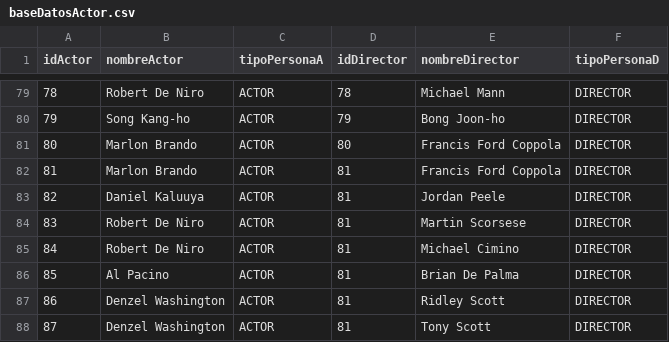
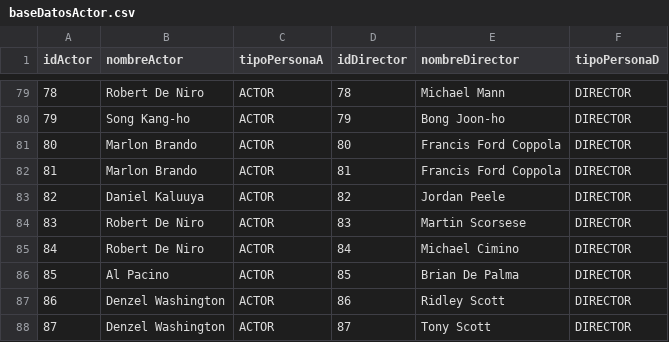
Before and after one commit to lseijp00/SISTBI, a CSV file: librosExcel/baseDatosActor.csv, drawn as a sheet; only a part is shown, gaps mark what is left out.

Commit message:
Update baseDatosActor.csv

```diff
--- a/librosExcel/baseDatosActor.csv
+++ b/librosExcel/baseDatosActor.csv
@@ -82,7 +82,7 @@ idActor,nombreActor,tipoPersonaA,idDirector,nombreDirector,tipoPersonaD
 81,Marlon Brando,ACTOR,81,Francis Ford Coppola,DIRECTOR
-82,Daniel Kaluuya,ACTOR,81,Jordan Peele,DIRECTOR
-83,Robert De Niro,ACTOR,81,Martin Scorsese,DIRECTOR
-84,Robert De Niro,ACTOR,81,Michael Cimino,DIRECTOR
-85,Al Pacino,ACTOR,81,Brian De Palma,DIRECTOR
-86,Denzel Washington,ACTOR,81,Ridley Scott,DIRECTOR
-87,Denzel Washington,ACTOR,81,Tony Scott,DIRECTOR
+82,Daniel Kaluuya,ACTOR,82,Jordan Peele,DIRECTOR
+83,Robert De Niro,ACTOR,83,Martin Scorsese,DIRECTOR
+84,Robert De Niro,ACTOR,84,Michael Cimino,DIRECTOR
+85,Al Pacino,ACTOR,85,Brian De Palma,DIRECTOR
+86,Denzel Washington,ACTOR,86,Ridley Scott,DIRECTOR
+87,Denzel Washington,ACTOR,87,Tony Scott,DIRECTOR
```
